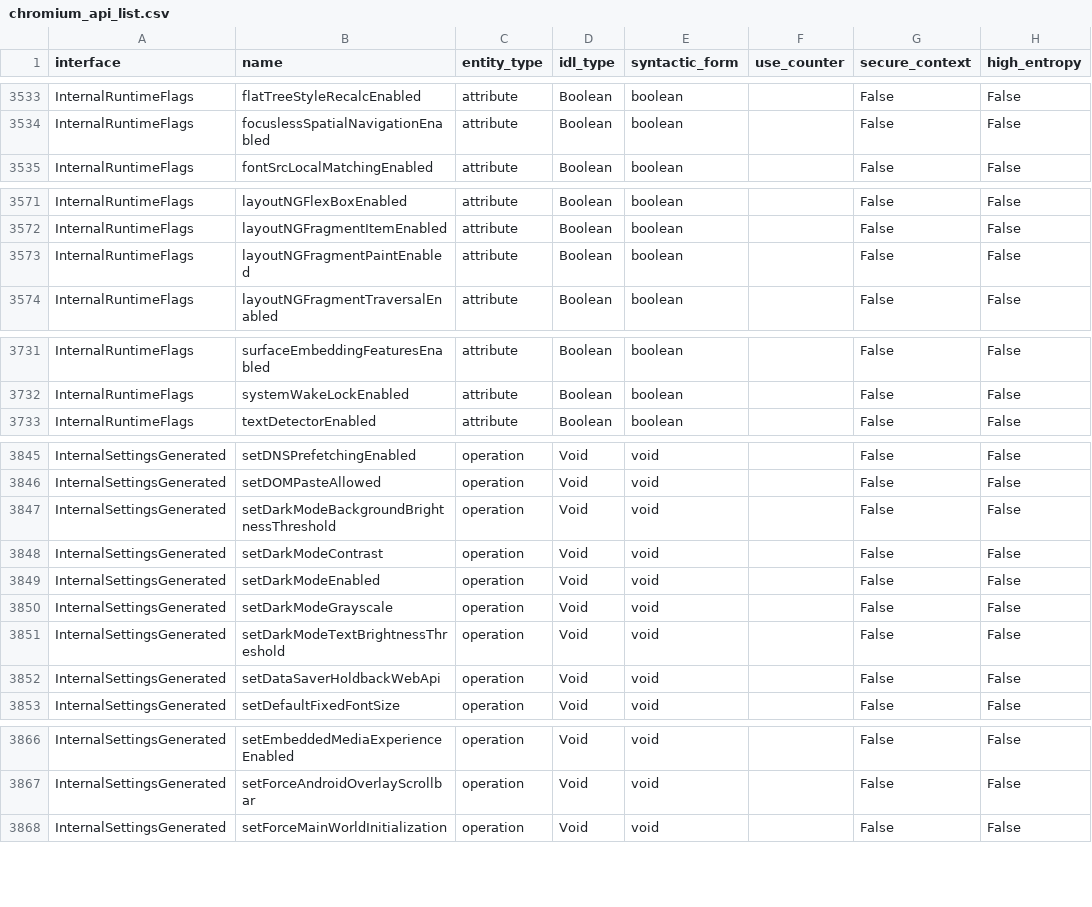
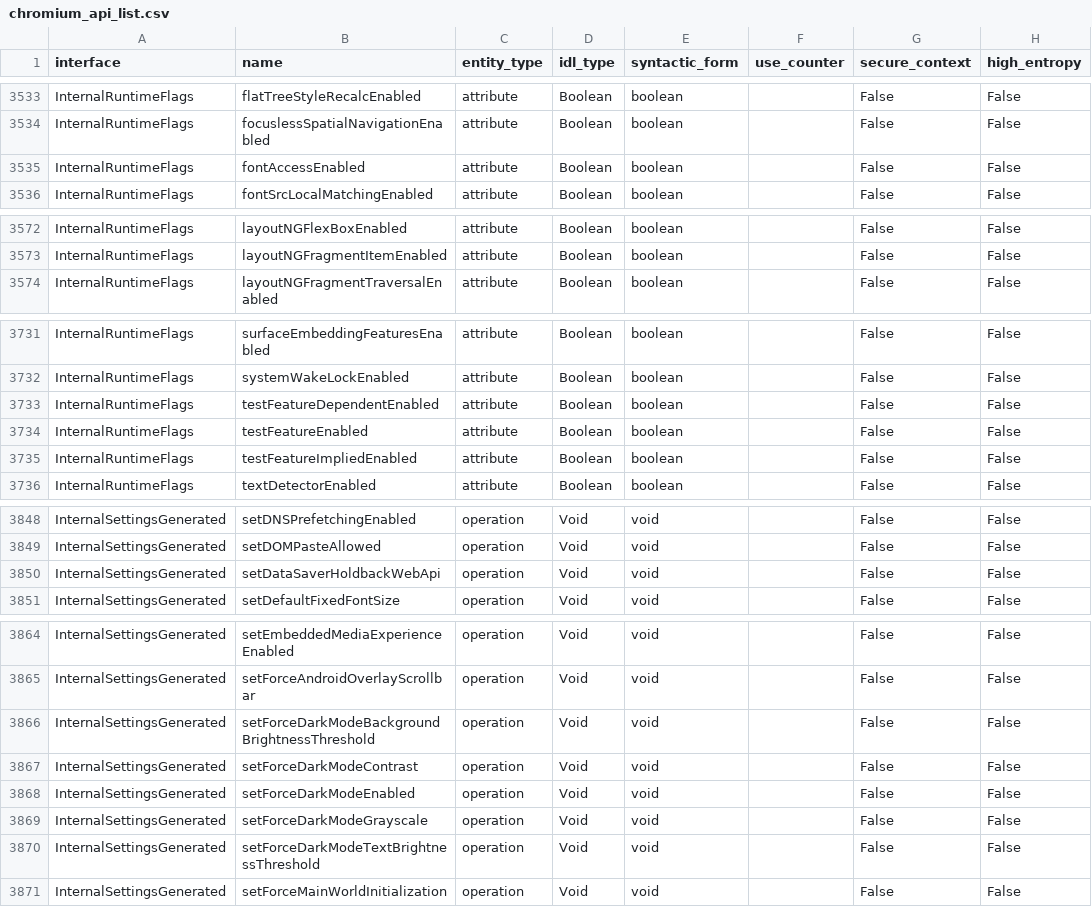
Before and after one commit to asankah/chromium-api-list, a CSV file: chromium_api_list.csv, drawn as a sheet; only a part is shown, gaps mark what is left out; the diff covers the shown part only.

Commit message:
Blink API list update from refs/heads/master@{#751709}
Source Chromium revision is https://crrev.com/16db4fb5ec7b9ae9b8c14af25acb54bbbb556680

See https://github.com/asankah/chromium-api-list for details on how the
list was generated.

```diff
--- a/chromium_api_list.csv
+++ b/chromium_api_list.csv
@@ -3534,2 +3534,3 @@ InternalRuntimeFlags,flatTreeStyleRecalcEnabled,attribute,Boolean,boolean,,False
 InternalRuntimeFlags,focuslessSpatialNavigationEnabled,attribute,Boolean,boolean,,False,False
+InternalRuntimeFlags,fontAccessEnabled,attribute,Boolean,boolean,,False,False
 InternalRuntimeFlags,fontSrcLocalMatchingEnabled,attribute,Boolean,boolean,,False,False
@@ -3572,3 +3573,2 @@ InternalRuntimeFlags,layoutNGFlexBoxEnabled,attribute,Boolean,boolean,,False,Fal
 InternalRuntimeFlags,layoutNGFragmentItemEnabled,attribute,Boolean,boolean,,False,False
-InternalRuntimeFlags,layoutNGFragmentPaintEnabled,attribute,Boolean,boolean,,False,False
 InternalRuntimeFlags,layoutNGFragmentTraversalEnabled,attribute,Boolean,boolean,,False,False
@@ -3732,2 +3732,5 @@ InternalRuntimeFlags,surfaceEmbeddingFeaturesEnabled,attribute,Boolean,boolean,,
 InternalRuntimeFlags,systemWakeLockEnabled,attribute,Boolean,boolean,,False,False
+InternalRuntimeFlags,testFeatureDependentEnabled,attribute,Boolean,boolean,,False,False
+InternalRuntimeFlags,testFeatureEnabled,attribute,Boolean,boolean,,False,False
+InternalRuntimeFlags,testFeatureImpliedEnabled,attribute,Boolean,boolean,,False,False
 InternalRuntimeFlags,textDetectorEnabled,attribute,Boolean,boolean,,False,False
@@ -3846,7 +3849,2 @@ InternalSettingsGenerated,setDNSPrefetchingEnabled,operation,Void,void,,False,Fa
 InternalSettingsGenerated,setDOMPasteAllowed,operation,Void,void,,False,False
-InternalSettingsGenerated,setDarkModeBackgroundBrightnessThreshold,operation,Void,void,,False,False
-InternalSettingsGenerated,setDarkModeContrast,operation,Void,void,,False,False
-InternalSettingsGenerated,setDarkModeEnabled,operation,Void,void,,False,False
-InternalSettingsGenerated,setDarkModeGrayscale,operation,Void,void,,False,False
-InternalSettingsGenerated,setDarkModeTextBrightnessThreshold,operation,Void,void,,False,False
 InternalSettingsGenerated,setDataSaverHoldbackWebApi,operation,Void,void,,False,False
@@ -3867,2 +3865,7 @@ InternalSettingsGenerated,setEmbeddedMediaExperienceEnabled,operation,Void,void,
 InternalSettingsGenerated,setForceAndroidOverlayScrollbar,operation,Void,void,,False,False
+InternalSettingsGenerated,setForceDarkModeBackgroundBrightnessThreshold,operation,Void,void,,False,False
+InternalSettingsGenerated,setForceDarkModeContrast,operation,Void,void,,False,False
+InternalSettingsGenerated,setForceDarkModeEnabled,operation,Void,void,,False,False
+InternalSettingsGenerated,setForceDarkModeGrayscale,operation,Void,void,,False,False
+InternalSettingsGenerated,setForceDarkModeTextBrightnessThreshold,operation,Void,void,,False,False
 InternalSettingsGenerated,setForceMainWorldInitialization,operation,Void,void,,False,False
```
Also changed, not shown: 2 added rows elsewhere in this file.
